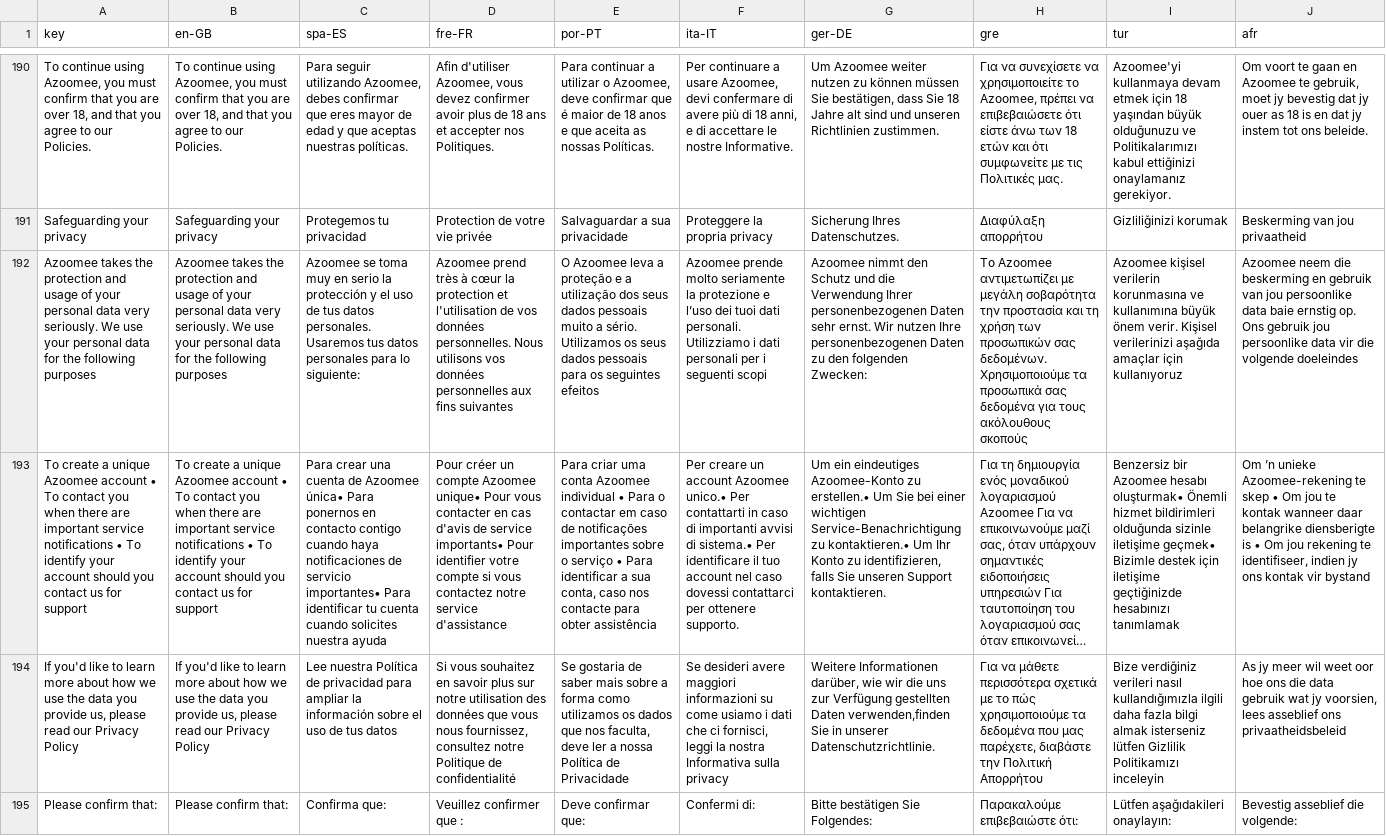
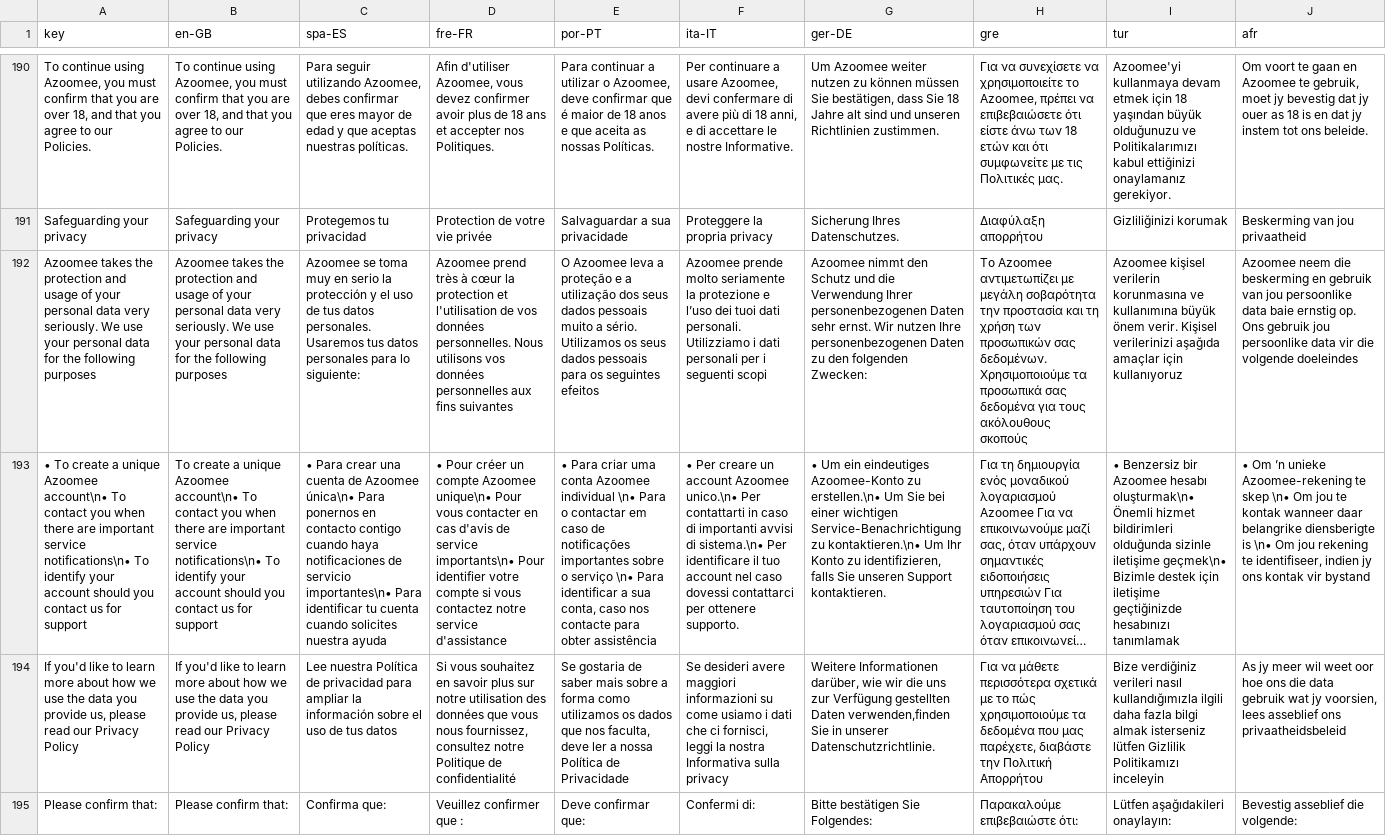
Before and after one commit to JeremyAzoomee/Azoomee2, a CSV file: locale/languages.csv, drawn as a sheet; only a part is shown, gaps mark what is left out; long unchanged cells end in …; the diff covers the shown part only; the diff names each change by its address in the sheet, - before the commit and + after, or states it on an @@ line.

```diff
--- a/locale/languages.csv
+++ b/locale/languages.csv
-A193 (key): To create a unique Azoomee account • To contact you when there are important service notifications • To identify…
+A193 (key): • To create a unique Azoomee account\n• To contact you when there are important service notifications\n• To identify…
-B193 (en-GB): …unique Azoomee account • To contact you when there are important service notifications • To identify…
+B193 (en-GB): …unique Azoomee account\n• To contact you when there are important service notifications\n• To identify…
-C193 (spa-ES): Para crear una cuenta de Azoomee única• Para ponernos en contacto contigo cuando haya notificaciones de servicio importantes• Para identificar…
+C193 (spa-ES): • Para crear una cuenta de Azoomee única\n• Para ponernos en contacto contigo cuando haya notificaciones de servicio importantes\n• Para identificar…
-D193 (fre-FR): Pour créer un compte Azoomee unique• Pour vous contacter en cas d'avis de service importants• Pour identifier…
+D193 (fre-FR): • Pour créer un compte Azoomee unique\n• Pour vous contacter en cas d'avis de service importants\n• Pour identifier…
-E193 (por-PT): Para criar uma conta Azoomee individual • Para o contactar em caso de notificações importantes sobre o serviço • Para identificar…
+E193 (por-PT): • Para criar uma conta Azoomee individual \n• Para o contactar em caso de notificações importantes sobre o serviço \n• Para identificar…
-F193 (ita-IT): Per creare un account Azoomee unico.• Per contattarti in caso di importanti avvisi di sistema.• Per identificare…
+F193 (ita-IT): • Per creare un account Azoomee unico.\n• Per contattarti in caso di importanti avvisi di sistema.\n• Per identificare…
-G193 (ger-DE): Um ein eindeutiges Azoomee-Konto zu erstellen.• Um Sie bei einer wichtigen Service-Benachrichtigung zu kontaktieren.• Um Ihr…
+G193 (ger-DE): • Um ein eindeutiges Azoomee-Konto zu erstellen.\n• Um Sie bei einer wichtigen Service-Benachrichtigung zu kontaktieren.\n• Um Ihr…
-I193 (tur): Benzersiz bir Azoomee hesabı oluşturmak• Önemli hizmet bildirimleri olduğunda sizinle iletişime geçmek• Bizimle destek…
+I193 (tur): • Benzersiz bir Azoomee hesabı oluşturmak\n• Önemli hizmet bildirimleri olduğunda sizinle iletişime geçmek\n• Bizimle destek…
-J193 (afr): Om ’n unieke Azoomee-rekening te skep • Om jou te kontak wanneer daar belangrike diensberigte is • Om jou…
+J193 (afr): • Om ’n unieke Azoomee-rekening te skep \n• Om jou te kontak wanneer daar belangrike diensberigte is \n• Om jou…
```
Also changed, not shown: 63 added rows, 3 removed rows and 35 edited cells elsewhere in this file, 20 other files.
